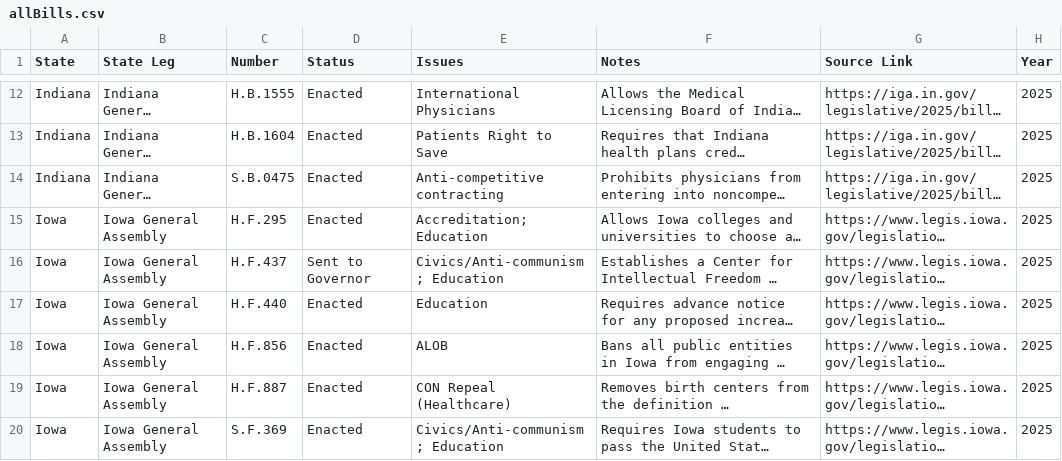
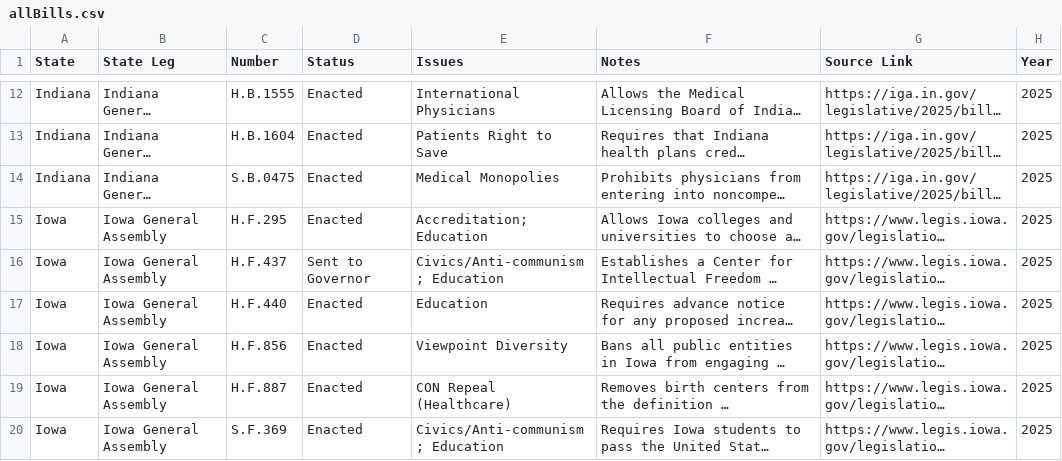
Before and after one commit to fletchercicero/cicero-policy-map, a CSV file: allBills.csv, drawn as a sheet; only a part is shown, gaps mark what is left out; long unchanged cells end in …; the diff covers the shown part only; the diff names each change by its address in the sheet, - before the commit and + after, or states it on an @@ line.

Commit message:
data

```diff
--- a/allBills.csv
+++ b/allBills.csv
-E14 (Issues): Anti-competitive contracting
+E14 (Issues): Medical Monopolies
-E18 (Issues): ALOB
+E18 (Issues): Viewpoint Diversity
```
Also changed, not shown: 9 edited cells elsewhere in this file.
